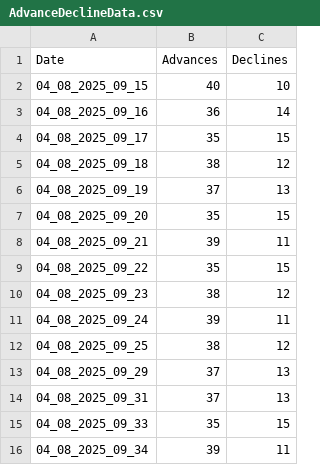
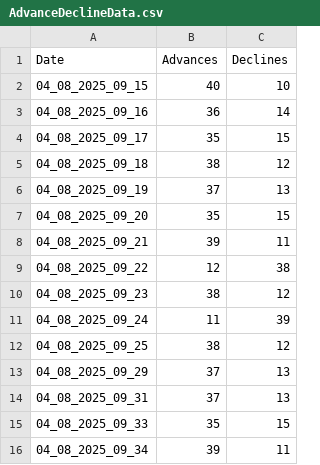
Before and after one commit to NitroNik7/TSR-Frontend, a CSV file: AdvanceDeclineRatio/AdvanceDeclineRatio/AdvanceDeclineData.csv, drawn as a sheet; only a part is shown.

Commit message:
Update AdvanceDeclineData.csv

```diff
--- a/AdvanceDeclineRatio/AdvanceDeclineRatio/AdvanceDeclineData.csv
+++ b/AdvanceDeclineRatio/AdvanceDeclineRatio/AdvanceDeclineData.csv
@@ -8,5 +8,5 @@ Date,Advances,Declines
 04_08_2025_09_21,39,11
-04_08_2025_09_22,35,15
+04_08_2025_09_22,12,38
 04_08_2025_09_23,38,12
-04_08_2025_09_24,39,11
+04_08_2025_09_24,11,39
 04_08_2025_09_25,38,12
```
